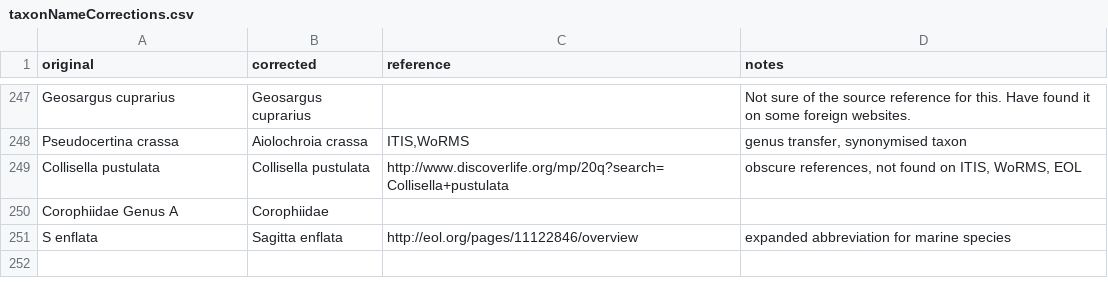
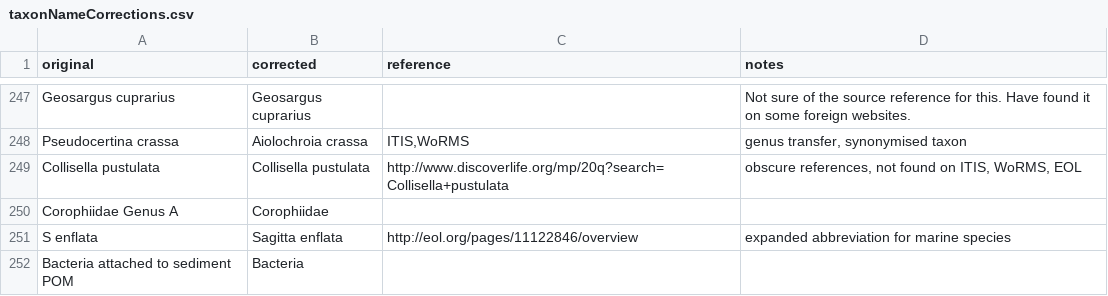
Before and after one commit to globalbioticinteractions/globalbioticinteractions, a CSV file: eol-globi-data-tool/src/main/resources/org/eol/globi/data/taxon/taxonNameCorrections.csv, drawn as a sheet; only a part is shown, gaps mark what is left out; the diff names each change by its address in the sheet, - before the commit and + after, or states it on an @@ line.

Commit message:
added taxonomic correction

```diff
--- a/eol-globi-data-tool/src/main/resources/org/eol/globi/data/taxon/taxonNameCorrections.csv
+++ b/eol-globi-data-tool/src/main/resources/org/eol/globi/data/taxon/taxonNameCorrections.csv
+row 252: Bacteria attached to sediment POM | Bacteria
```
